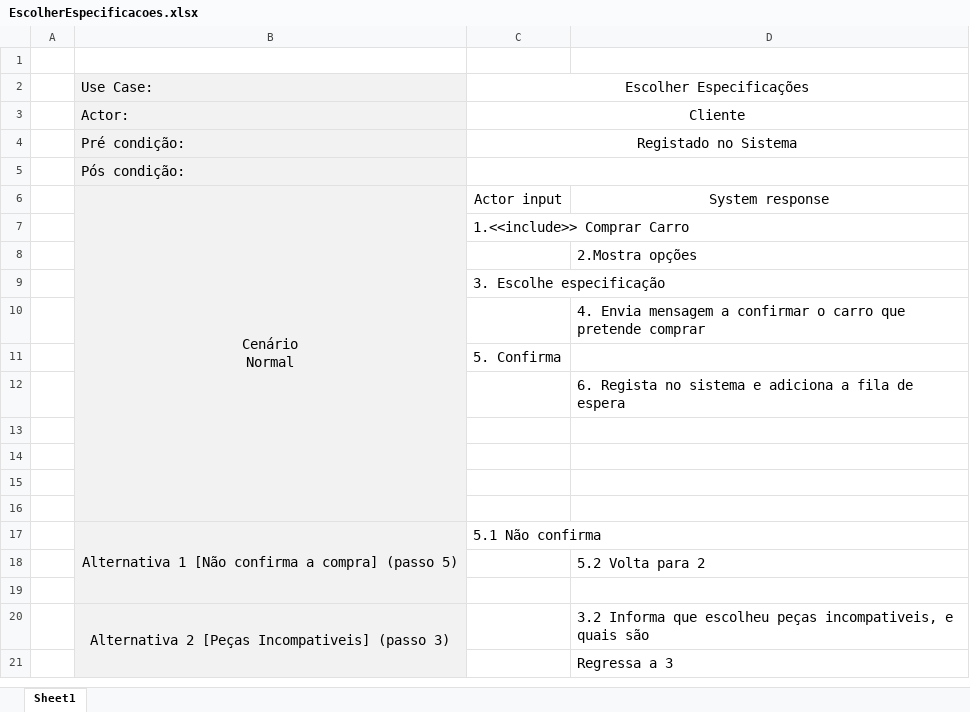
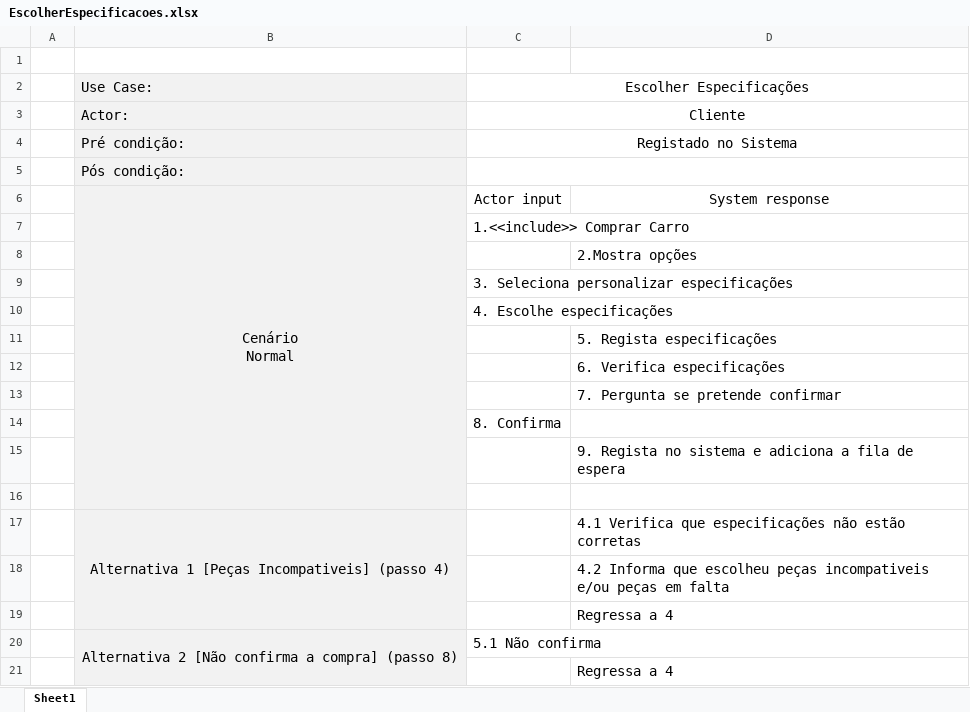
Before and after one commit to PedroCapa/DSS, an Excel workbook: UseCase/Descrição UseCases/EscolherEspecificacoes.xlsx, sheet Sheet1, drawn as a sheet; values as stored, in another font and other column widths than the file's, no borders; removed rows and columns are numbered as before the commit, all else as after; the diff names each change by its address in the sheet, - before the commit and + after, or states it on an @@ line.

```diff
--- a/UseCase/Descrição UseCases/EscolherEspecificacoes.xlsx (sheet Sheet1)
+++ b/UseCase/Descrição UseCases/EscolherEspecificacoes.xlsx (sheet Sheet1)
-B6:B16 merged
+B6:B16 merged
-C9: 3. Escolhe especificação
+C9: 3. Seleciona personalizar especificações
+row 10:  |  | 4. Escolhe especificações
-D11: 4. Envia mensagem a confirmar o carro que pretende comprar
+D11: 5. Regista especificações
+row 12:  |  |  | 6. Verifica especificações
+row 13:  |  |  | 7. Pergunta se pretende confirmar
-C14: 5. Confirma
+C14: 8. Confirma
-D15: 6. Regista no…
+D15: 9. Regista no…
-row 17: (empty)
+row 17:  | Alternativa 1 [Peças Incompativeis] (passo 4) |  | 4.1 Verifica que especificações não estão corretas
+B17:B19 merged
-D18: (empty)
+D18: 4.2 Informa que escolheu peças incompativeis e/ou peças em falta
-D19: (empty)
+D19: Regressa a 4
-B20: Alternativa 1 [Não confirma a compra] (passo 5)
+B20: Alternativa 2 [Não confirma a compra] (passo 8)
-D21: 5.2 Volta para 2
+D21: Regressa a 4
-row 19: (empty)
-row 20:  | Alternativa 2 [Peças Incompativeis] (passo 3) |  | 3.2 Informa que escolheu peças incompativeis, e quais são
-row 21:  |  |  | Regressa a 3
```
Also changed, not shown: UseCase/Descrição UseCases/ComprarCarro.xlsx, UseCase/Descrição UseCases/EscolherConfiguracaoOtima.xlsx, 12 other files.
